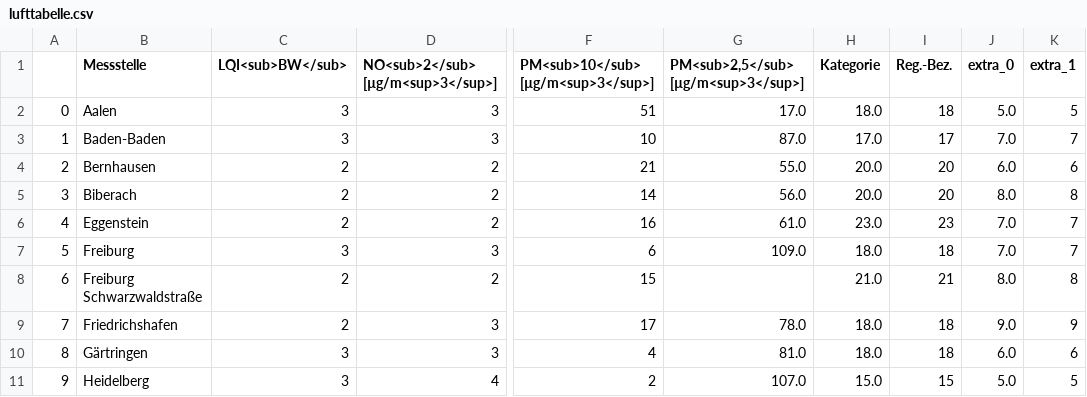
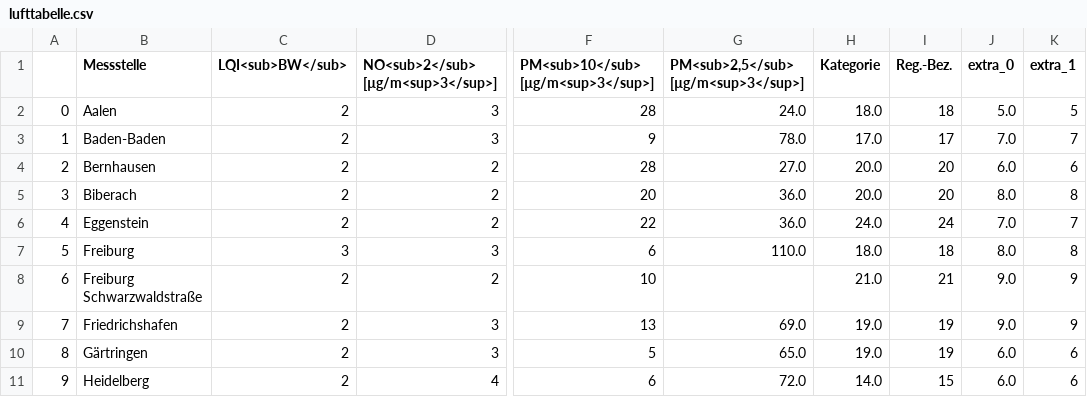
Before and after one commit to Schnuff22/feinstaub_bw, a CSV file: lufttabelle.csv, drawn as a sheet; only a part is shown, gaps mark what is left out; the diff covers the shown part only; the diff names each change by its address in the sheet, - before the commit and + after, or states it on an @@ line.

```diff
--- a/lufttabelle.csv
+++ b/lufttabelle.csv
-C2:C3 (LQI<sub>BW</sub>): 3
+C2:C3 (LQI<sub>BW</sub>): 2
-F2: 51
+F2: 28
-G2: 17.0
+G2: 24.0
-F3: 10
+F3: 9
-G3: 87.0
+G3: 78.0
-F4: 21
+F4: 28
-G4: 55.0
+G4: 27.0
-F5: 14
+F5: 20
-G5: 56.0
+G5: 36.0
-F6: 16
+F6: 22
-G6: 61.0
+G6: 36.0
-H6 (Kategorie): 23.0
+H6 (Kategorie): 24.0
-I6 (Reg.-Bez.): 23
+I6 (Reg.-Bez.): 24
-G7: 109.0
+G7: 110.0
-J7 (extra_0): 7.0
+J7 (extra_0): 8.0
-K7 (extra_1): 7
+K7 (extra_1): 8
-F8: 15
+F8: 10
-J8 (extra_0): 8.0
+J8 (extra_0): 9.0
-K8 (extra_1): 8
+K8 (extra_1): 9
-F9: 17
+F9: 13
-G9: 78.0
+G9: 69.0
-H9:H10 (Kategorie): 18.0
+H9:H10 (Kategorie): 19.0
-I9:I10 (Reg.-Bez.): 18
+I9:I10 (Reg.-Bez.): 19
-C10:C11 (LQI<sub>BW</sub>): 3
+C10:C11 (LQI<sub>BW</sub>): 2
-F10: 4
+F10: 5
-G10: 81.0
+G10: 65.0
-F11: 2
+F11: 6
-G11: 107.0
+G11: 72.0
-H11 (Kategorie): 15.0
+H11 (Kategorie): 14.0
-J11 (extra_0): 5.0
+J11 (extra_0): 6.0
-K11 (extra_1): 5
+K11 (extra_1): 6
```
Also changed, not shown: 80 edited cells elsewhere in this file.
